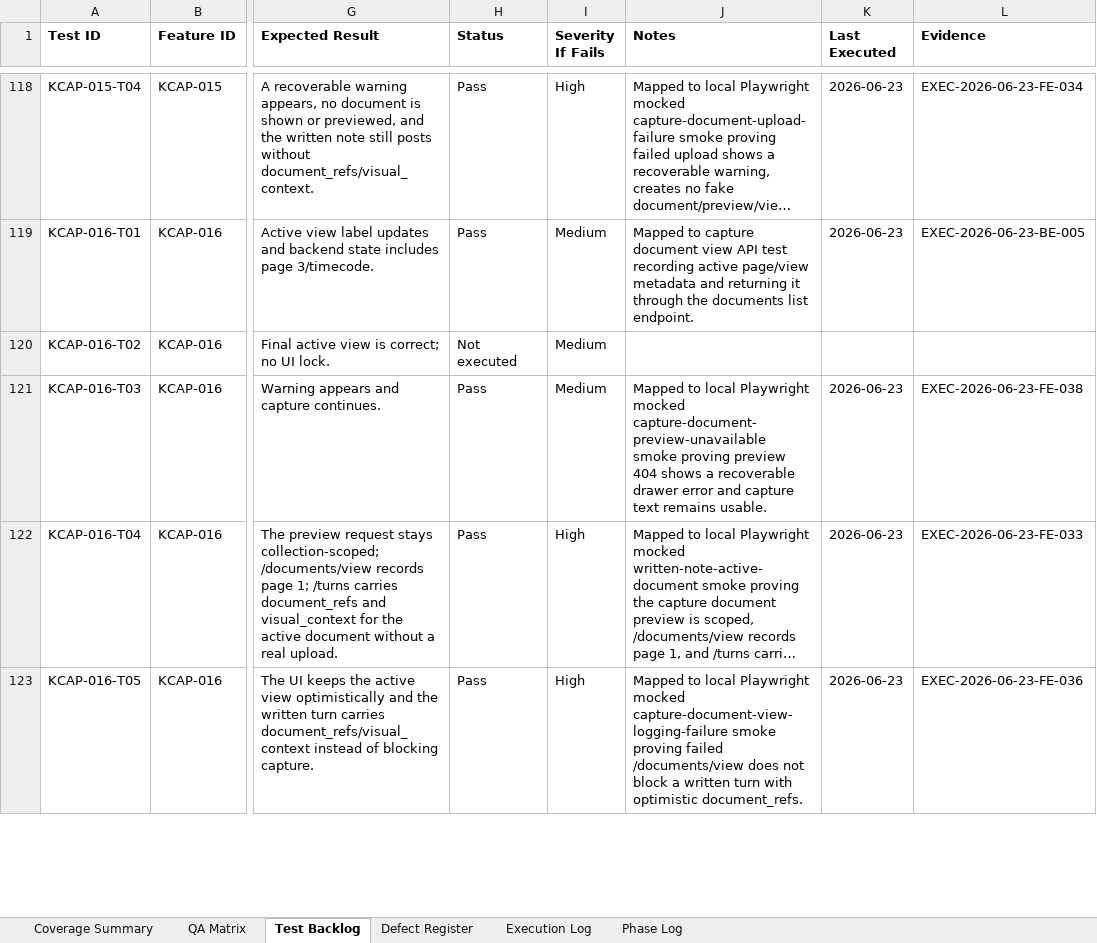
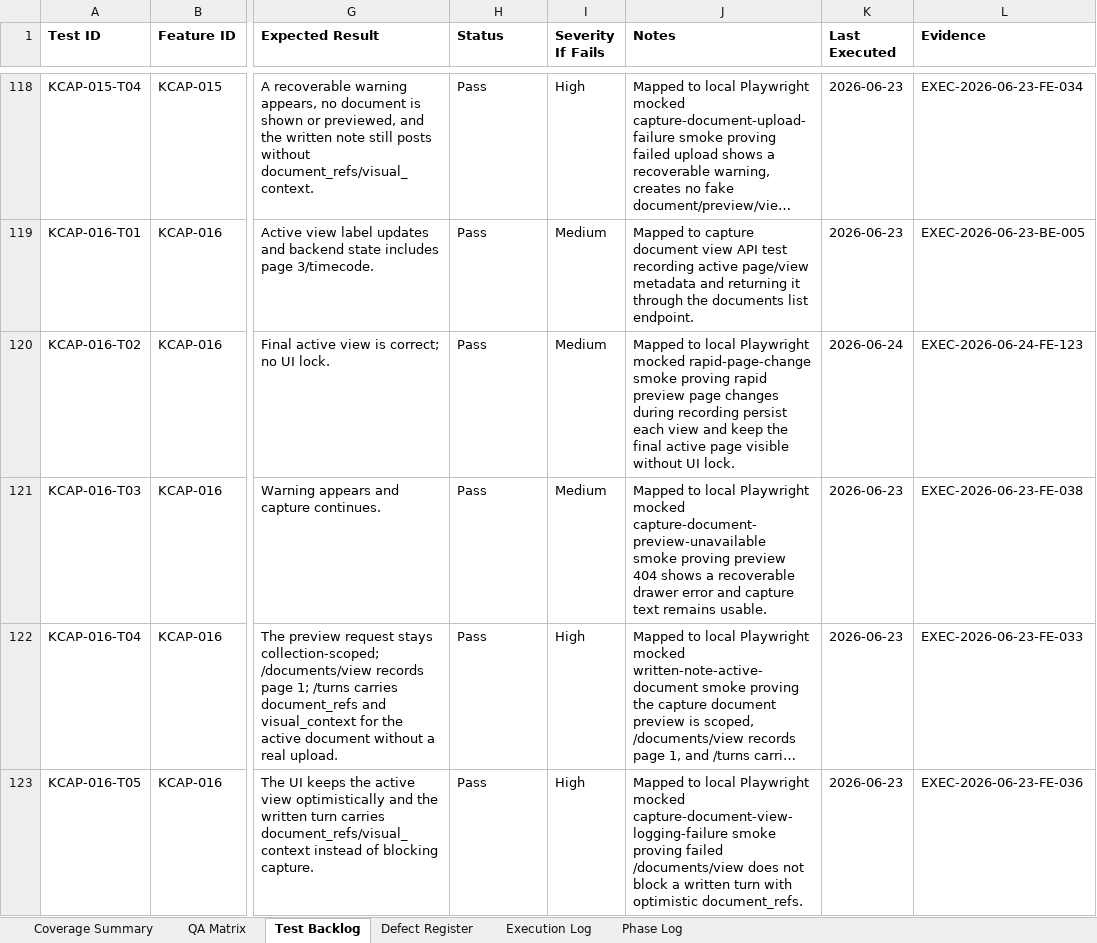
Before and after one commit to tishacian/hyusai, an Excel workbook: outputs/019edc68-andritz-qa/andritz_qa_matrix.xlsx, sheet Test Backlog, drawn as a sheet; only a part is shown, gaps mark what is left out; long unchanged cells end in …; values as stored, in another font and other column widths than the file's, no borders; the diff covers the shown part only; the diff names each change by its address in the sheet, - before the commit and + after, or states it on an @@ line.

Commit message:
test(andritz): extend capture report coverage

```diff
--- a/outputs/019edc68-andritz-qa/andritz_qa_matrix.xlsx (sheet Test Backlog)
+++ b/outputs/019edc68-andritz-qa/andritz_qa_matrix.xlsx (sheet Test Backlog)
-H120 (Status): Not executed
+H120 (Status): Pass
-J120 (Notes): (empty)
+J120 (Notes): Mapped to local Playwright mocked rapid-page-change smoke proving rapid preview page changes during recording persist each view and keep the final active page visible without UI lock.
-K120 (Last Executed): (empty)
+K120 (Last Executed): 2026-06-24
-L120 (Evidence): (empty)
+L120 (Evidence): EXEC-2026-06-24-FE-123
```
Also changed, not shown: 24 edited cells elsewhere in this sheet, sheet Execution Log, sheet Phase Log, sheet QA Matrix, sheet Coverage Summary, 7 other files.
